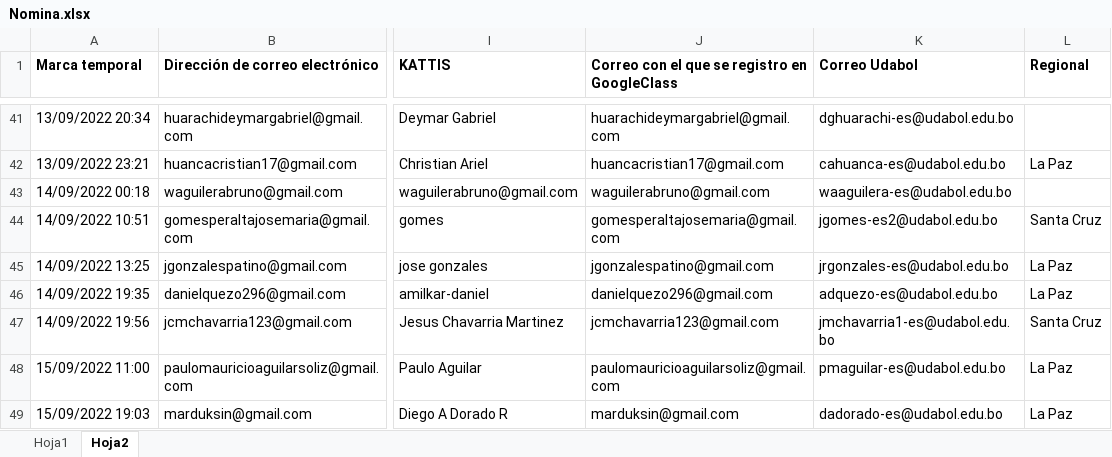
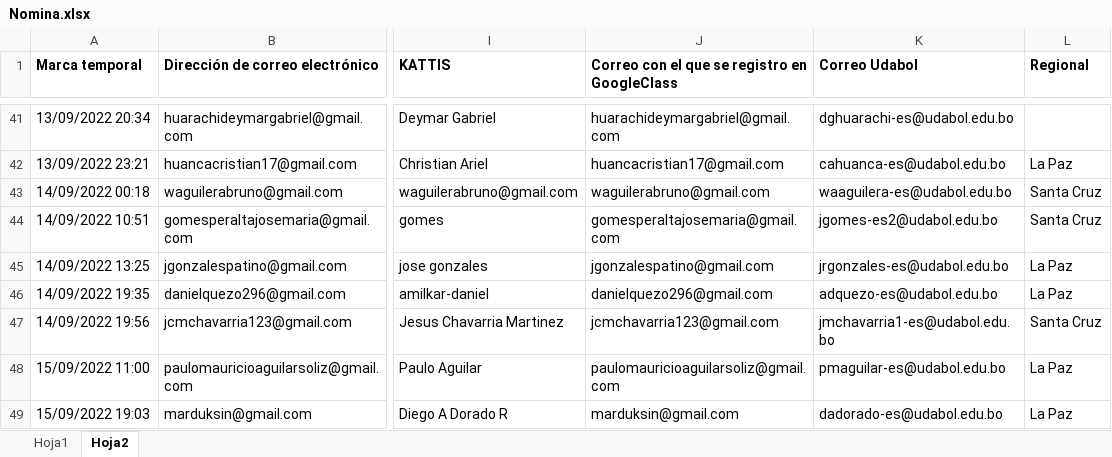
Before and after one commit to ziurregor/UDABOL_202202, an Excel workbook: Nomina.xlsx, sheet Hoja2, drawn as a sheet; only a part is shown, gaps mark what is left out; values as stored, in another font and other column widths than the file's, no borders; the diff names each change by its address in the sheet, - before the commit and + after, or states it on an @@ line.

Commit message:
¨actualizado¨

```diff
--- a/Nomina.xlsx (sheet Hoja2)
+++ b/Nomina.xlsx (sheet Hoja2)
-L43 (Regional): (empty)
+L43 (Regional): Santa Cruz
```
